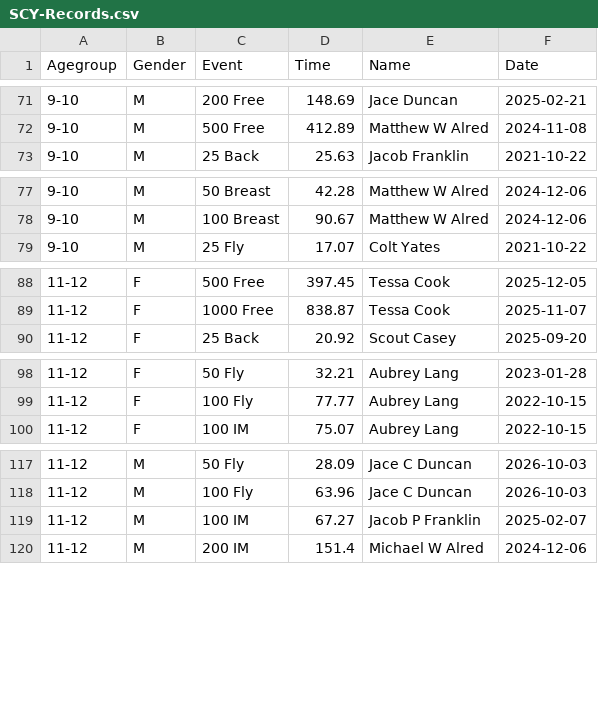
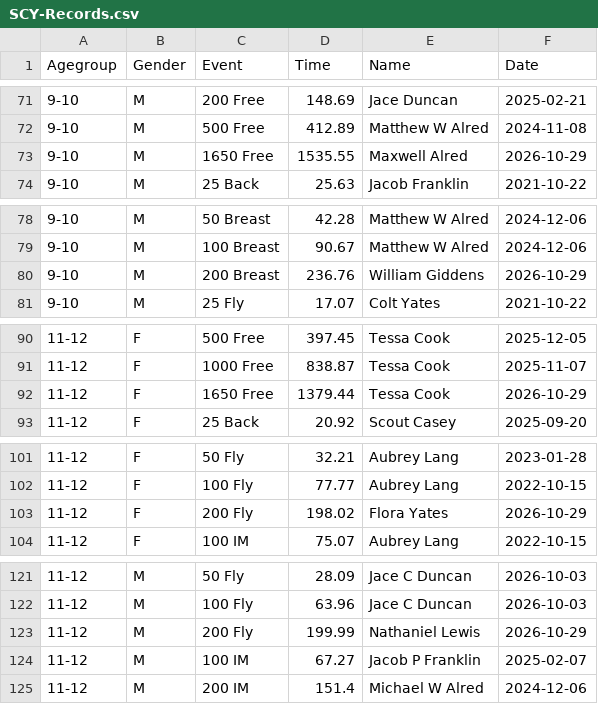
Before and after one commit to joshuarlang-eng/Digital_Signage, a CSV file: SCY-Records.csv, drawn as a sheet; only a part is shown, gaps mark what is left out; the diff covers the shown part only; the diff names each change by its address in the sheet, - before the commit and + after, or states it on an @@ line.

Commit message:
data: update team records from 2026 MCSC Halloween Bash

```diff
--- a/SCY-Records.csv
+++ b/SCY-Records.csv
+row 73: 9-10 | M | 1650 Free | 1535.55 | Maxwell Alred | 2026-10-29
+row 80: 9-10 | M | 200 Breast | 236.76 | William Giddens | 2026-10-29
+row 92: 11-12 | F | 1650 Free | 1379.44 | Tessa Cook | 2026-10-29
+row 103: 11-12 | F | 200 Fly | 198.02 | Flora Yates | 2026-10-29
+row 123: 11-12 | M | 200 Fly | 199.99 | Nathaniel Lewis | 2026-10-29
```
Also changed, not shown: 8 edited cells elsewhere in this file, 3 other files.
